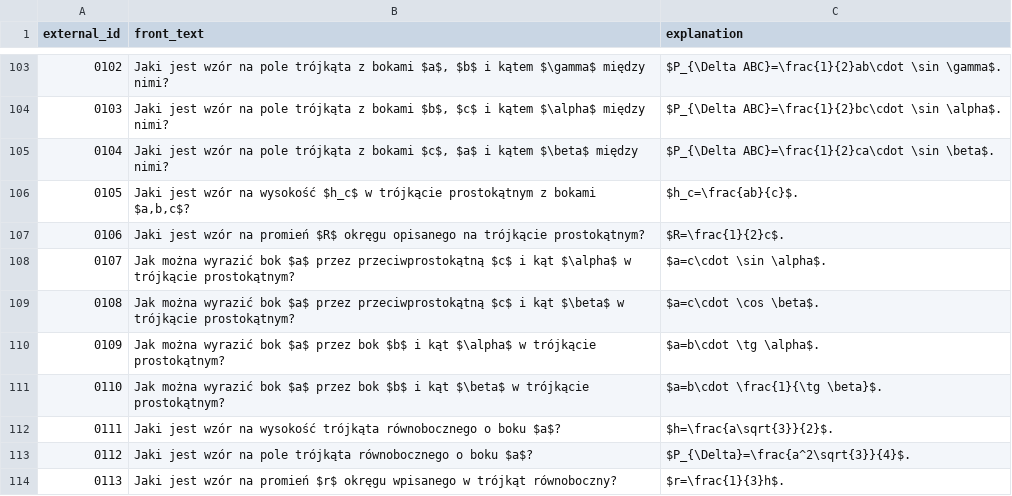
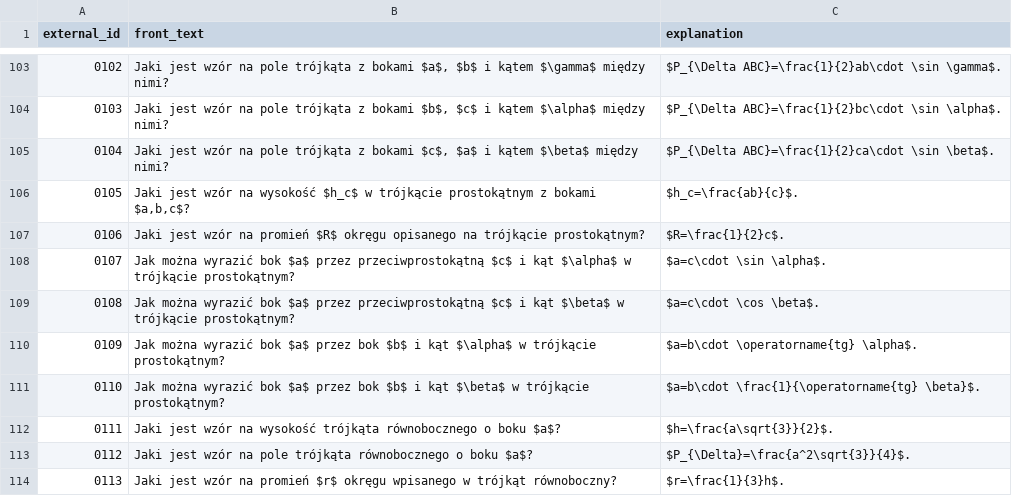
Before and after one commit to Shafosphere/learning-app-mobile, a CSV file: tools/prebuild-data/math.csv, drawn as a sheet; only a part is shown, gaps mark what is left out; the diff covers the shown part only.

```diff
--- a/tools/prebuild-data/math.csv
+++ b/tools/prebuild-data/math.csv
@@ -109,4 +109,4 @@ external_id,front_text,explanation
 0108,Jak można wyrazić bok $a$ przez przeciwprostokątną $c$ i kąt $\beta$ w trójkącie prostokątnym?,$a=c\cdot \cos \beta$.
-0109,Jak można wyrazić bok $a$ przez bok $b$ i kąt $\alpha$ w trójkącie prostokątnym?,$a=b\cdot \tg \alpha$.
-0110,Jak można wyrazić bok $a$ przez bok $b$ i kąt $\beta$ w trójkącie prostokątnym?,$a=b\cdot \frac{1}{\tg \beta}$.
+0109,Jak można wyrazić bok $a$ przez bok $b$ i kąt $\alpha$ w trójkącie prostokątnym?,$a=b\cdot \operatorname{tg} \alpha$.
+0110,Jak można wyrazić bok $a$ przez bok $b$ i kąt $\beta$ w trójkącie prostokątnym?,$a=b\cdot \frac{1}{\operatorname{tg} \beta}$.
 0111,Jaki jest wzór na wysokość trójkąta równobocznego o boku $a$?,$h=\frac{a\sqrt{3}}{2}$.
```
Also changed, not shown: 18 edited cells elsewhere in this file, 4 other files.
